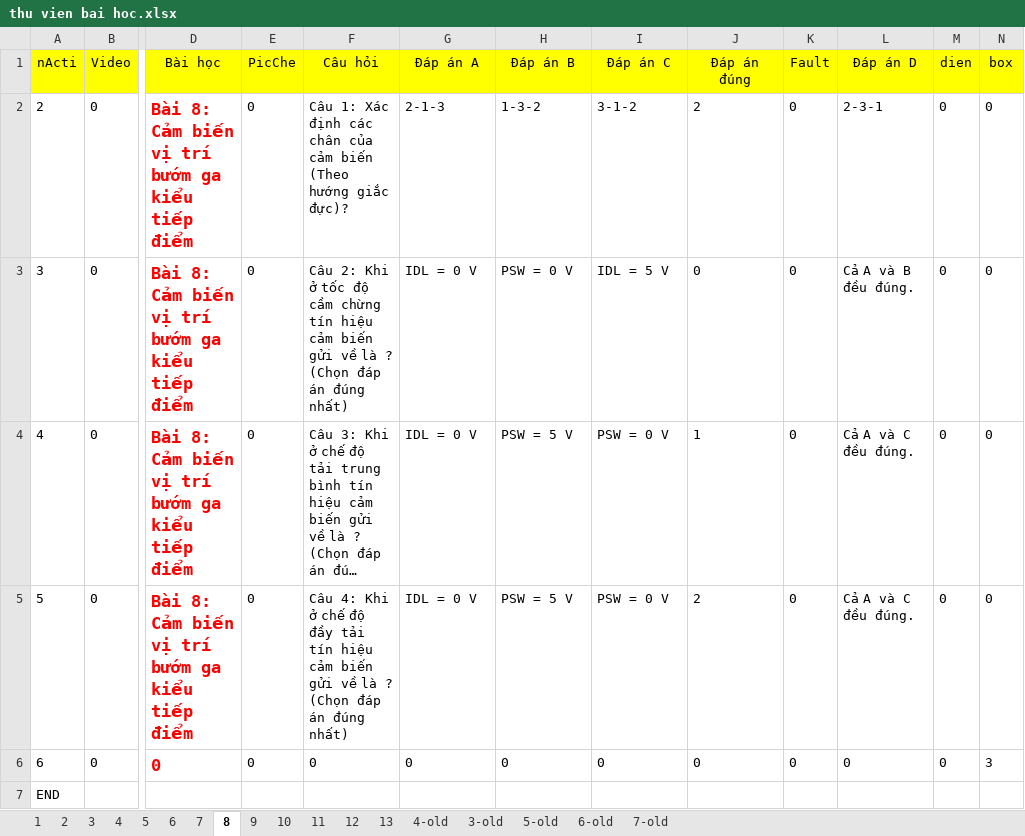
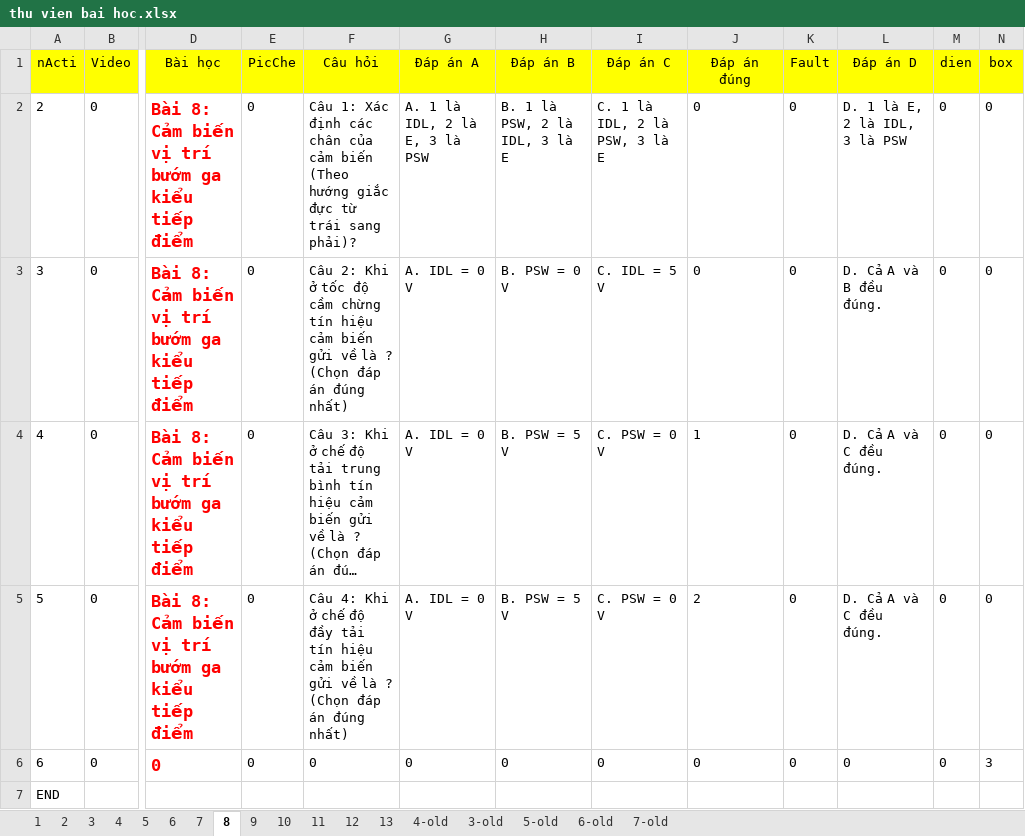
Before and after one commit to Rangquakhucnay/Dang_Quy_UTE_k19, an Excel workbook: Đo_An/HoanThanhDangNhap/bin/Debug/Resources3/Du lieu cau hoi/thu vien bai hoc.xlsx, sheet 8, drawn as a sheet; only a part is shown, gaps mark what is left out; long unchanged cells end in …; values as stored, in another font and other column widths than the file's, no borders; the diff names each change by its address in the sheet, - before the commit and + after, or states it on an @@ line.

```diff
--- a/Đo_An/HoanThanhDangNhap/bin/Debug/Resources3/Du lieu cau hoi/thu vien bai hoc.xlsx (sheet 8)
+++ b/Đo_An/HoanThanhDangNhap/bin/Debug/Resources3/Du lieu cau hoi/thu vien bai hoc.xlsx (sheet 8)
-F2 (Câu hỏi): …hướng giắc đực)?
+F2 (Câu hỏi): …hướng giắc đực từ trái sang phải)?
-G2 (Đáp án A): 2-1-3
+G2 (Đáp án A): A. 1 là IDL, 2 là E, 3 là PSW
-H2 (Đáp án B): 1-3-2
+H2 (Đáp án B): B. 1 là PSW, 2 là IDL, 3 là E
-I2 (Đáp án C): 3-1-2
+I2 (Đáp án C): C. 1 là IDL, 2 là PSW, 3 là E
-J2 (Đáp án đúng): 2
+J2 (Đáp án đúng): 0
-L2 (Đáp án D): 2-3-1
+L2 (Đáp án D): D. 1 là E, 2 là IDL, 3 là PSW
-G3:G5 (Đáp án A): IDL = 0 V
+G3:G5 (Đáp án A): A. IDL = 0 V
-H3 (Đáp án B): PSW = 0 V
+H3 (Đáp án B): B. PSW = 0 V
-I3 (Đáp án C): IDL = 5 V
+I3 (Đáp án C): C. IDL = 5 V
-L3 (Đáp án D): Cả A và B đều đúng.
+L3 (Đáp án D): D. Cả A và B đều đúng.
-H4:H5 (Đáp án B): PSW = 5 V
+H4:H5 (Đáp án B): B. PSW = 5 V
-I4:I5 (Đáp án C): PSW = 0 V
+I4:I5 (Đáp án C): C. PSW = 0 V
-L4:L5 (Đáp án D): Cả A và C đều đúng.
+L4:L5 (Đáp án D): D. Cả A và C đều đúng.
```
Also changed, not shown: sheet 1, sheet 2, sheet 4, sheet 3, sheet 9, sheet 10, 6 more sheets, Đo_An/HoanThanhDangNhap/bin/Debug/Resources/Du lieu cau hoi/thu vien comp.xlsx, Đo_An/HoanThanhDangNhap/bin/Debug/Resources/Du lieu cau hoi/thu vien ma loi.xlsx, 23 other files.
